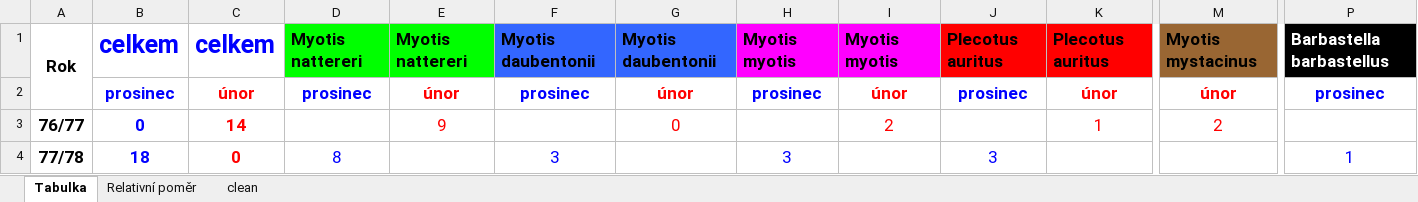
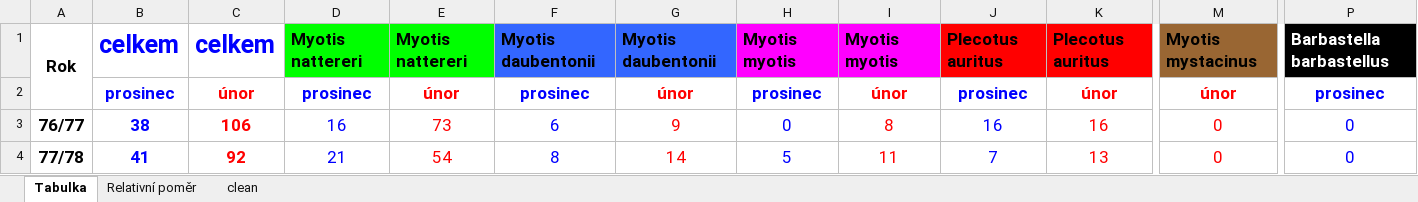
Before and after one commit to jonasgaigr/ChiropteraChynov, an Excel workbook: Data/Input/netopyri_chynov.xlsx, sheet Tabulka, drawn as a sheet; only a part is shown, gaps mark what is left out; values as stored, in another font and other column widths than the file's, no borders; the diff covers the shown part only; the diff names each change by its address in the sheet, - before the commit and + after, or states it on an @@ line.

Commit message:
update raw data

```diff
--- a/Data/Input/netopyri_chynov.xlsx (sheet Tabulka)
+++ b/Data/Input/netopyri_chynov.xlsx (sheet Tabulka)
-B3: 0
+B3: 38
-C3: 14
+C3: 106
-D3: (empty)
+D3: 16
-E3: 9
+E3: 73
-F3: (empty)
+F3: 6
-G3: 0
+G3: 9
-H3: (empty)
+H3: 0
-I3: 2
+I3: 8
-J3: (empty)
+J3: 16
-K3: 1
+K3: 16
-M3: 2
+M3: 0
-P3: (empty)
+P3: 0
-B4: 18
+B4: 41
-C4: 0
+C4: 92
-D4: 8
+D4: 21
-E4: (empty)
+E4: 54
-F4: 3
+F4: 8
-G4: (empty)
+G4: 14
-H4: 3
+H4: 5
-I4: (empty)
+I4: 11
-J4: 3
+J4: 7
-K4: (empty)
+K4: 13
-M4: (empty)
+M4: 0
-P4: 1
+P4: 0
```
Also changed, not shown: 538 edited cells and cell formats elsewhere in this sheet, sheet Relativní poměr, charts or pictures.
